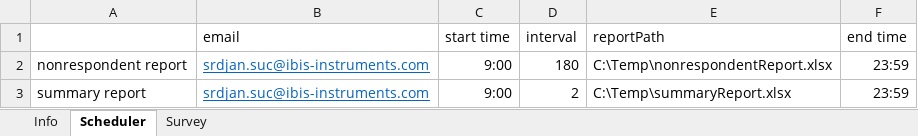
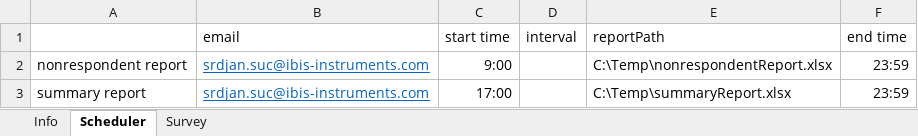
Before and after one commit to woodpecker023/HealthScreeningRobot, an Excel workbook: setting.xlsx, sheet Scheduler, drawn as a sheet; values as stored, in another font and other column widths than the file's, no borders; the diff names each change by its address in the sheet, - before the commit and + after, or states it on an @@ line.

Commit message:
Enabled - background automation Now the Survey Robot will not interact with persons computer at any time

```diff
--- a/setting.xlsx (sheet Scheduler)
+++ b/setting.xlsx (sheet Scheduler)
-D2 (interval): 180
+D2 (interval): (empty)
-C3 (start time): 9:00
+C3 (start time): 17:00
-D3 (interval): 2
+D3 (interval): (empty)
```
Also changed, not shown: sheet Info, sheet Survey, Result.xlsx, 6 other files.
